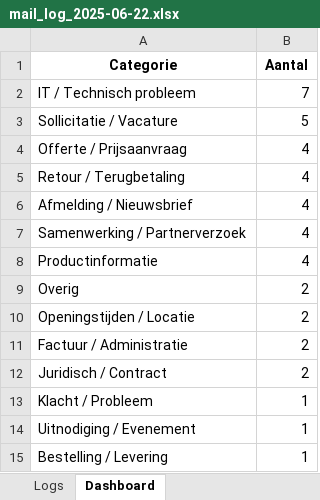
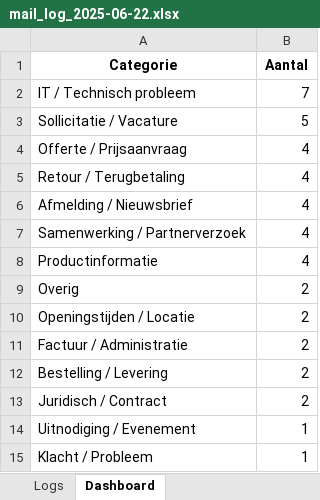
Before and after one commit to MailMind-app/streamlit-dashboard, an Excel workbook: logs/mail_log_2025-06-22.xlsx, sheet Dashboard, drawn as a sheet; values as stored, in another font and other column widths than the file's, no borders; charts and pictures not drawn; removed rows and columns are numbered as before the commit, all else as after; the diff names each change by its address in the sheet, - before the commit and + after, or states it on an @@ line.

```diff
--- a/logs/mail_log_2025-06-22.xlsx (sheet Dashboard)
+++ b/logs/mail_log_2025-06-22.xlsx (sheet Dashboard)
+row 12: Bestelling / Levering | 2
-row 15: Bestelling / Levering | 1
```
Also changed, not shown: sheet Logs.
